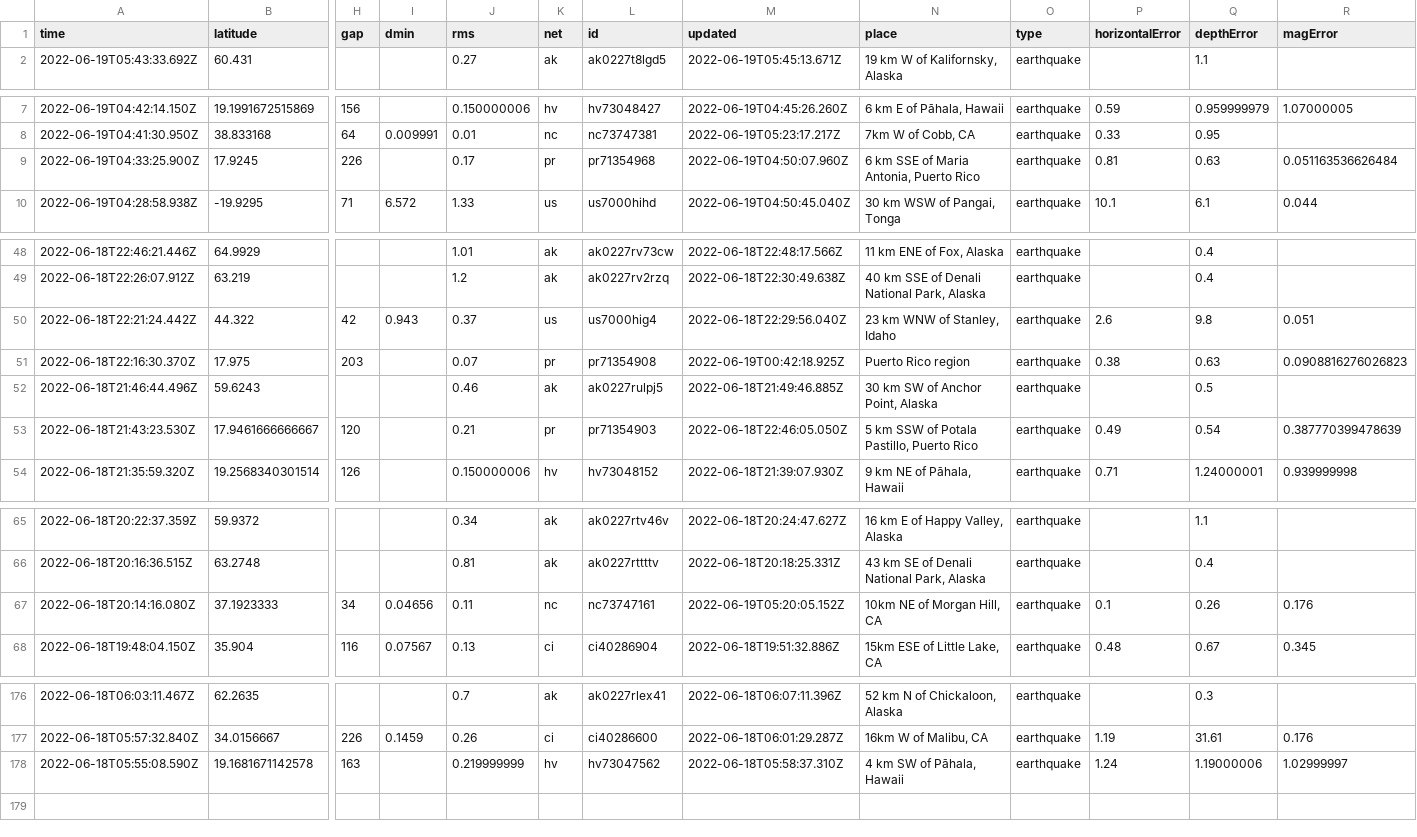
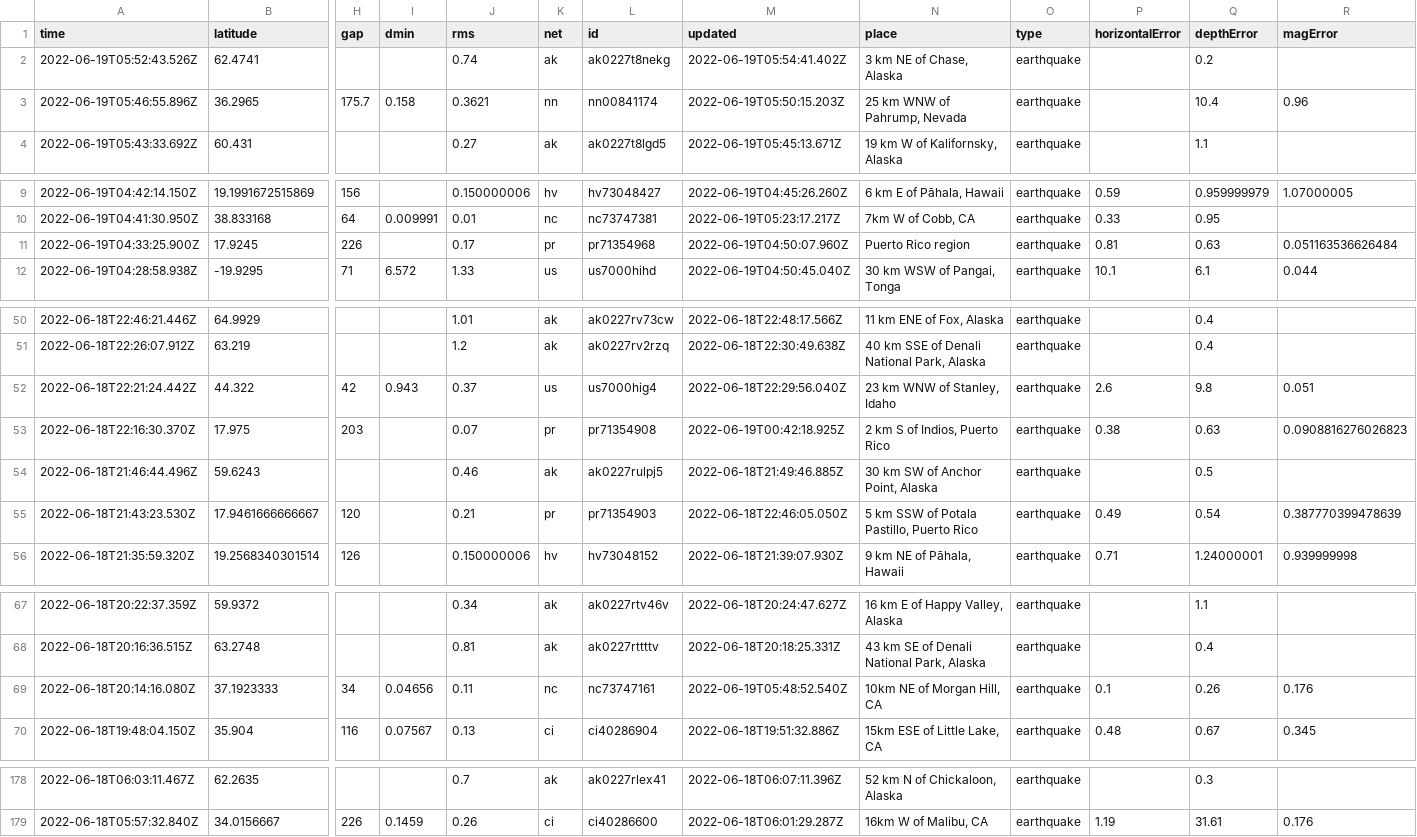
Before and after one commit to lalers/my-data-robot, a CSV file: usgs_current.csv, drawn as a sheet; only a part is shown, gaps mark what is left out; removed rows and columns are numbered as before the commit, all else as after; rows hold the shown columns only; the diff covers the shown part only; the diff names each change by its address in the sheet, - before the commit and + after, or states it on an @@ line.

```diff
--- a/usgs_current.csv
+++ b/usgs_current.csv
+row 2: 2022-06-19T05:52:43.526Z | 62.4741 |  |  | 0.74 | ak | ak0227t8nekg | 2022-06-19T05:54:41.402Z | 3 km NE of Chase, Alaska | earthquake |  | 0.2
+row 3: 2022-06-19T05:46:55.896Z | 36.2965 | 175.7 | 0.158 | 0.3621 | nn | nn00841174 | 2022-06-19T05:50:15.203Z | 25 km WNW of Pahrump, Nevada | earthquake |  | 10.4 | 0.96
-N11 (place): 6 km SSE of Maria Antonia, Puerto Rico
+N11 (place): Puerto Rico region
-N53 (place): Puerto Rico region
+N53 (place): 2 km S of Indios, Puerto Rico
-M69 (updated): 2022-06-19T05:20:05.152Z
+M69 (updated): 2022-06-19T05:48:52.540Z
-row 178: 2022-06-18T05:55:08.590Z | 19.1681671142578 | 163 |  | 0.219999999 | hv | hv73047562 | 2022-06-18T05:58:37.310Z | 4 km SW of Pāhala, Hawaii | earthquake | 1.24 | 1.19000006 | 1.02999997
```
Also changed, not shown: 2 edited cells elsewhere in this file.
